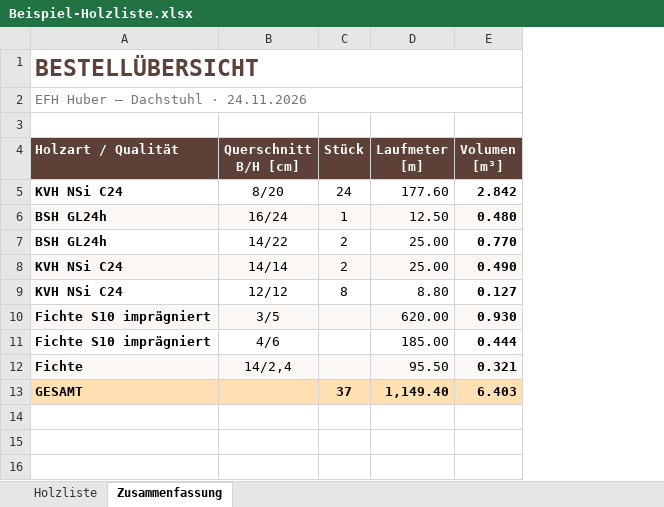
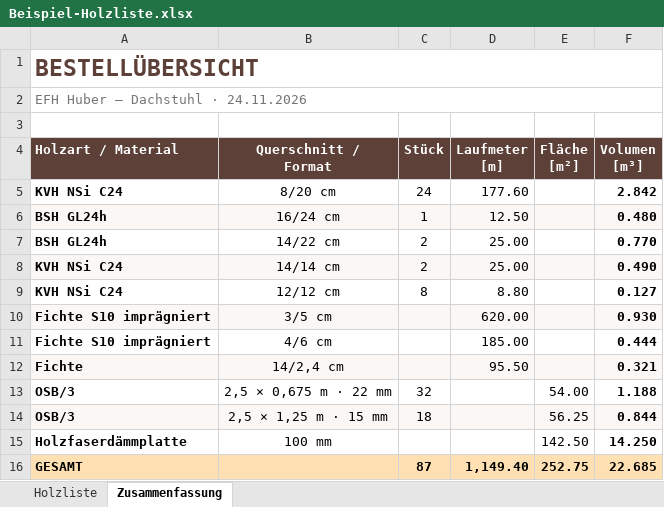
Before and after one commit to TroubleInTerroristTown/Public, an Excel workbook: zimmerer-holzliste/beispiel/Beispiel-Holzliste.xlsx, sheet Zusammenfassung, drawn as a sheet; values as stored, in another font and other column widths than the file's, no borders; removed rows and columns are numbered as before the commit, all else as after; the diff names each change by its address in the sheet, - before the commit and + after, or states it on an @@ line.

```diff
--- a/zimmerer-holzliste/beispiel/Beispiel-Holzliste.xlsx (sheet Zusammenfassung)
+++ b/zimmerer-holzliste/beispiel/Beispiel-Holzliste.xlsx (sheet Zusammenfassung)
-column B (Querschnitt B/H [cm]), rows 5-12: 8/20 | 16/24 | 14/22 | 14/14 | 12/12 | 3/5 | 4/6 | 14/2,4
+column B (Querschnitt / Format), rows 5-12: 8/20 cm | 16/24 cm | 14/22 cm | 14/14 cm | 12/12 cm | 3/5 cm | 4/6 cm | 14/2,4 cm
+column E (Fläche [m²]), row 16: 252.75
-A4: Holzart / Qualität
+A4: Holzart / Material
+row 13: OSB/3 | 2,5 × 0,675 m · 22 mm | 32 |  | 54.00 | 1.188
+row 14: OSB/3 | 2,5 × 1,25 m · 15 mm | 18 |  | 56.25 | 0.844
+row 15: Holzfaserdämmplatte | 100 mm |  |  | 142.50 | 14.250
-C16 (Stück): 37
+C16 (Stück): 87
-F16 (Volumen [m³]): 6.403
+F16 (Volumen [m³]): 22.685
```
Also changed, not shown: sheet Holzliste, formulas that keep their value, 10 other files.
